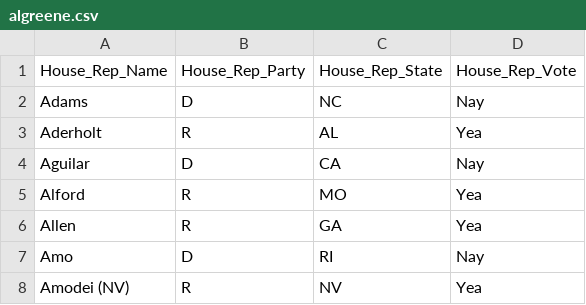
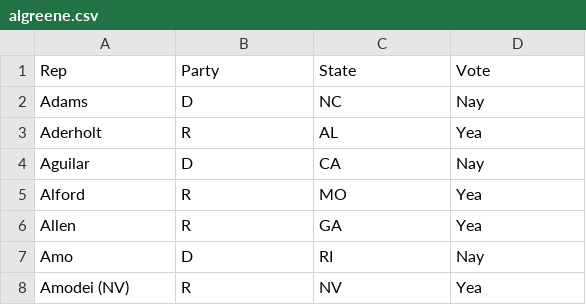
Before and after one commit to jcrooks33/repreport_nextjs, a CSV file: repreport/public/data/algreene.csv, drawn as a sheet; only a part is shown; removed rows and columns are numbered as before the commit, all else as after; the diff names each change by its address in the sheet, - before the commit and + after, or states it on an @@ line.

```diff
--- a/repreport/public/data/algreene.csv
+++ b/repreport/public/data/algreene.csv
-row 1: House_Rep_Name | House_Rep_Party | House_Rep_State | House_Rep_Vote
+row 1: Rep | Party | State | Vote
```
Also changed, not shown: repreport/public/data/bordertech.csv, repreport/public/data/cont2025.csv, 5 other files.
